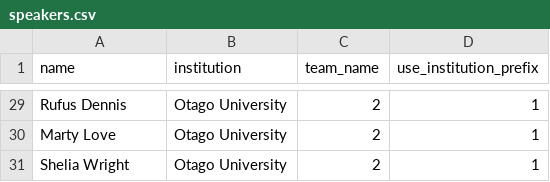
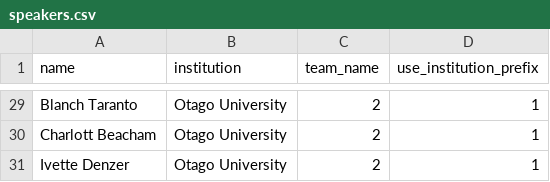
Before and after one commit to TabbycatDebate/tabbycat, a CSV file: data/demo_simple/speakers.csv, drawn as a sheet; only a part is shown, gaps mark what is left out; the diff covers the shown part only; the diff names each change by its address in the sheet, - before the commit and + after, or states it on an @@ line.

```diff
--- a/data/demo_simple/speakers.csv
+++ b/data/demo_simple/speakers.csv
-A29 (name): Rufus Dennis
+A29 (name): Blanch Taranto
-A30 (name): Marty Love
+A30 (name): Charlott Beacham
-A31 (name): Shelia Wright
+A31 (name): Ivette Denzer
```
Also changed, not shown: 27 edited cells elsewhere in this file, data/demo_simple/judges.csv, 2 other files.
